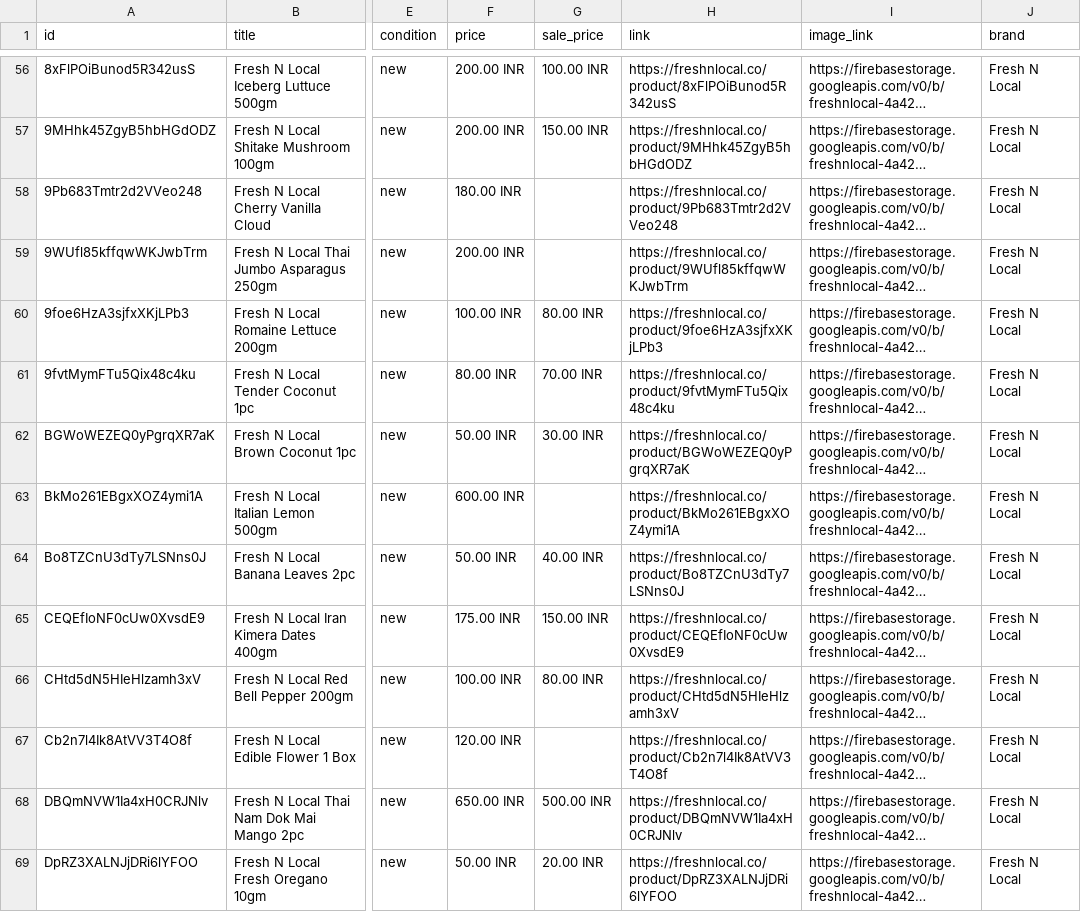
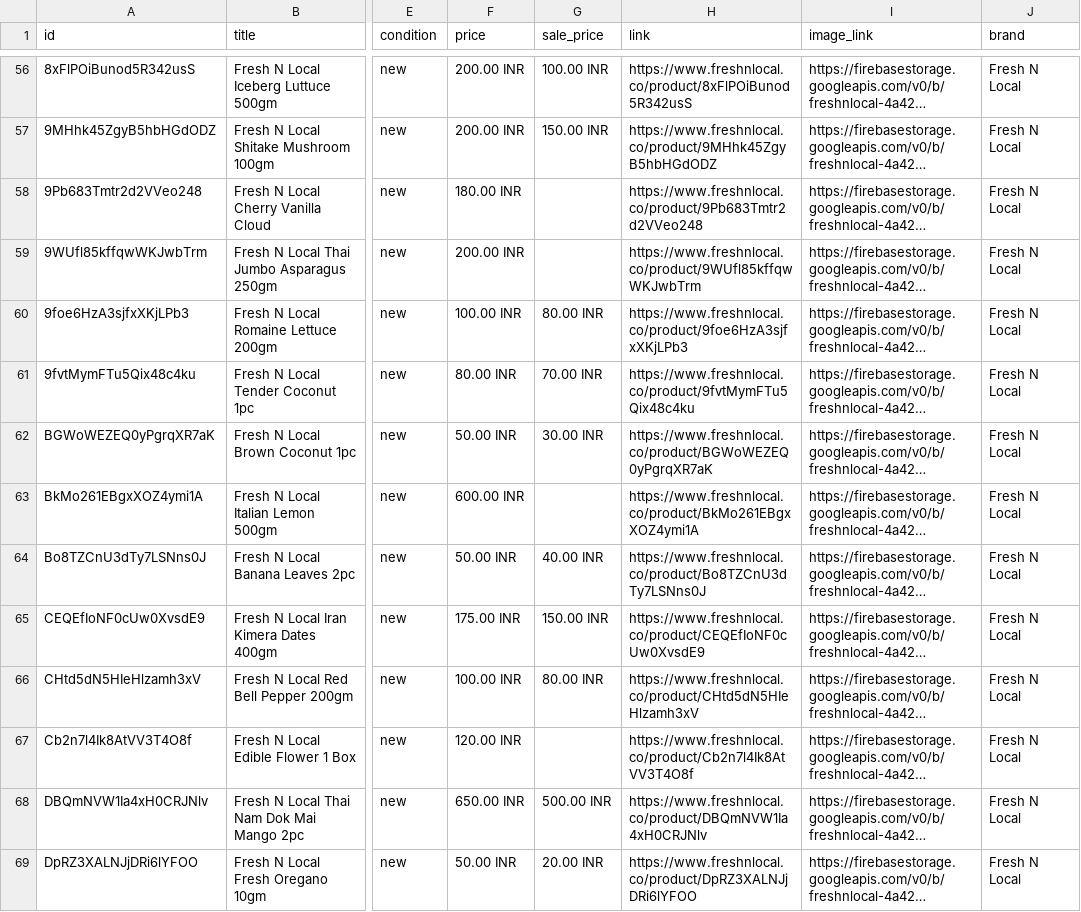
Before and after one commit to freshnlocalco-sys/Freshnlocal, a CSV file: public/product-feed.csv, drawn as a sheet; only a part is shown, gaps mark what is left out; long unchanged cells end in …; the diff covers the shown part only; the diff names each change by its address in the sheet, - before the commit and + after, or states it on an @@ line.

Commit message:
fix: standardize on www.freshnlocal.co canonical domain
Implement canonical URL tagging, enforce domain redirection in Vercel, and update sitemaps, feeds, and SEO configurations to ensure consistent branding and search indexing.

```diff
--- a/public/product-feed.csv
+++ b/public/product-feed.csv
-H56 (link): https://freshnlocal.co/product/8xFlPOiBunod5R342usS
+H56 (link): https://www.freshnlocal.co/product/8xFlPOiBunod5R342usS
-H57 (link): https://freshnlocal.co/product/9MHhk45ZgyB5hbHGdODZ
+H57 (link): https://www.freshnlocal.co/product/9MHhk45ZgyB5hbHGdODZ
-H58 (link): https://freshnlocal.co/product/9Pb683Tmtr2d2VVeo248
+H58 (link): https://www.freshnlocal.co/product/9Pb683Tmtr2d2VVeo248
-H59 (link): https://freshnlocal.co/product/9WUfl85kffqwWKJwbTrm
+H59 (link): https://www.freshnlocal.co/product/9WUfl85kffqwWKJwbTrm
-H60 (link): https://freshnlocal.co/product/9foe6HzA3sjfxXKjLPb3
+H60 (link): https://www.freshnlocal.co/product/9foe6HzA3sjfxXKjLPb3
-H61 (link): https://freshnlocal.co/product/9fvtMymFTu5Qix48c4ku
+H61 (link): https://www.freshnlocal.co/product/9fvtMymFTu5Qix48c4ku
-H62 (link): https://freshnlocal.co/product/BGWoWEZEQ0yPgrqXR7aK
+H62 (link): https://www.freshnlocal.co/product/BGWoWEZEQ0yPgrqXR7aK
-H63 (link): https://freshnlocal.co/product/BkMo261EBgxXOZ4ymi1A
+H63 (link): https://www.freshnlocal.co/product/BkMo261EBgxXOZ4ymi1A
-H64 (link): https://freshnlocal.co/product/Bo8TZCnU3dTy7LSNns0J
+H64 (link): https://www.freshnlocal.co/product/Bo8TZCnU3dTy7LSNns0J
-H65 (link): https://freshnlocal.co/product/CEQEfIoNF0cUw0XvsdE9
+H65 (link): https://www.freshnlocal.co/product/CEQEfIoNF0cUw0XvsdE9
-H66 (link): https://freshnlocal.co/product/CHtd5dN5HIeHlzamh3xV
+H66 (link): https://www.freshnlocal.co/product/CHtd5dN5HIeHlzamh3xV
-H67 (link): https://freshnlocal.co/product/Cb2n7l4Ik8AtVV3T4O8f
+H67 (link): https://www.freshnlocal.co/product/Cb2n7l4Ik8AtVV3T4O8f
-H68 (link): https://freshnlocal.co/product/DBQmNVW1Ia4xH0CRJNlv
+H68 (link): https://www.freshnlocal.co/product/DBQmNVW1Ia4xH0CRJNlv
-H69 (link): https://freshnlocal.co/product/DpRZ3XALNJjDRi6lYFOO
+H69 (link): https://www.freshnlocal.co/product/DpRZ3XALNJjDRi6lYFOO
```
Also changed, not shown: 174 edited cells elsewhere in this file, 8 other files.
